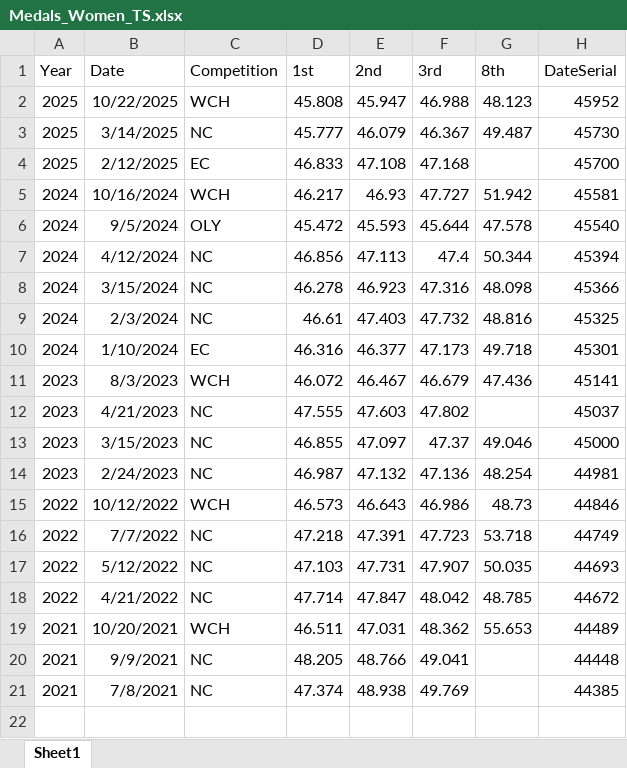
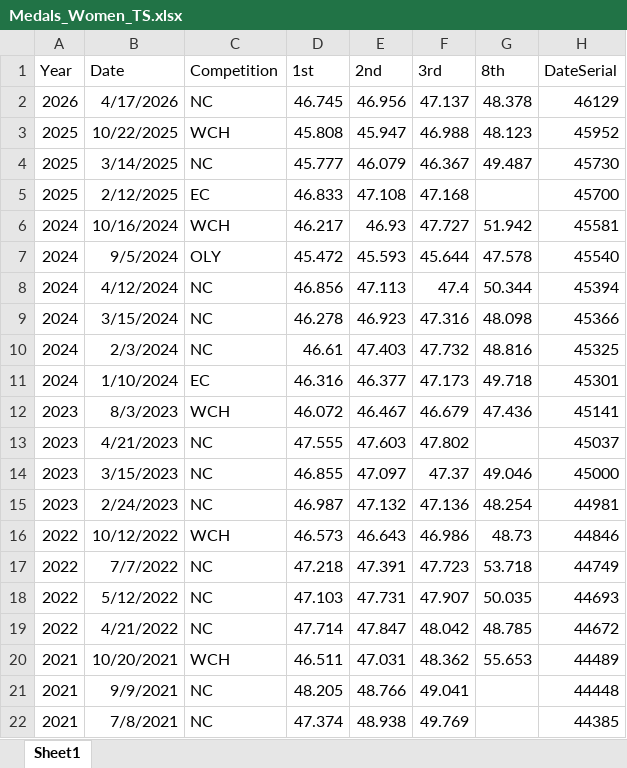
Before and after one commit to Bremz09/CNZPD, an Excel workbook: pages/WR_progressions/Medals_Women_TS.xlsx, sheet Sheet1, drawn as a sheet; values as stored, in another font and other column widths than the file's, no borders; conditional formats not drawn; the diff names each change by its address in the sheet, - before the commit and + after, or states it on an @@ line.

Commit message:
updated wr progressions

```diff
--- a/pages/WR_progressions/Medals_Women_TS.xlsx (sheet Sheet1)
+++ b/pages/WR_progressions/Medals_Women_TS.xlsx (sheet Sheet1)
+row 2: 2026 | 4/17/2026 | NC | 46.745 | 46.956 | 47.137 | 48.378 | 46129
```
Also changed, not shown: 3 other files.
